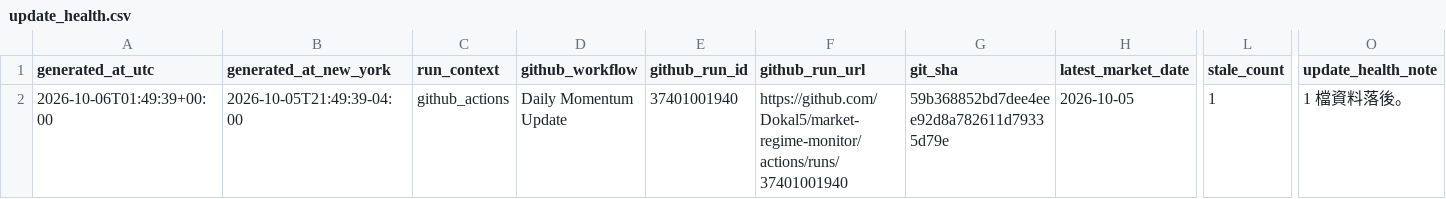
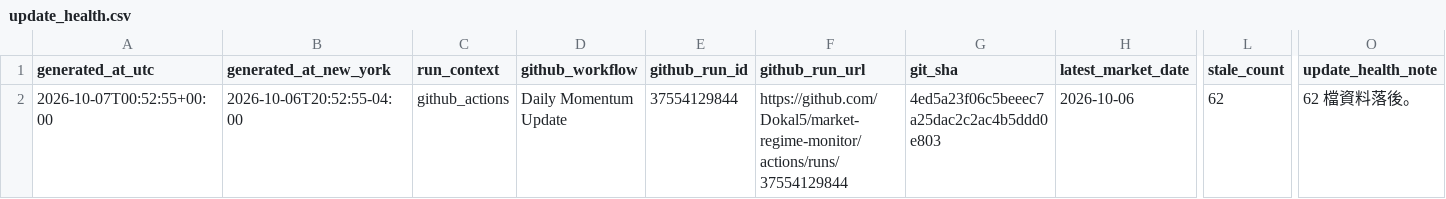
Before and after one commit to Dokal5/market-regime-monitor, a CSV file: outputs/update_health.csv, drawn as a sheet; only a part is shown, gaps mark what is left out; the diff names each change by its address in the sheet, - before the commit and + after, or states it on an @@ line.

```diff
--- a/outputs/update_health.csv
+++ b/outputs/update_health.csv
-A2 (generated_at_utc): 2026-10-06T01:49:39+00:00
+A2 (generated_at_utc): 2026-10-07T00:52:55+00:00
-B2 (generated_at_new_york): 2026-10-05T21:49:39-04:00
+B2 (generated_at_new_york): 2026-10-06T20:52:55-04:00
-E2 (github_run_id): 37401001940
+E2 (github_run_id): 37554129844
-F2 (github_run_url): https://github.com/Dokal5/market-regime-monitor/actions/runs/37401001940
+F2 (github_run_url): https://github.com/Dokal5/market-regime-monitor/actions/runs/37554129844
-G2 (git_sha): 59b368852bd7dee4eee92d8a782611d79335d79e
+G2 (git_sha): 4ed5a23f06c5beeec7a25dac2c2ac4b5ddd0e803
-H2 (latest_market_date): 2026-10-05
+H2 (latest_market_date): 2026-10-06
-L2 (stale_count): 1
+L2 (stale_count): 62
-O2 (update_health_note): 1 檔資料落後。
+O2 (update_health_note): 62 檔資料落後。
```
Also changed, not shown: outputs/data_quality.csv, outputs/history/industry_rotation_history.csv, 5 other files.
